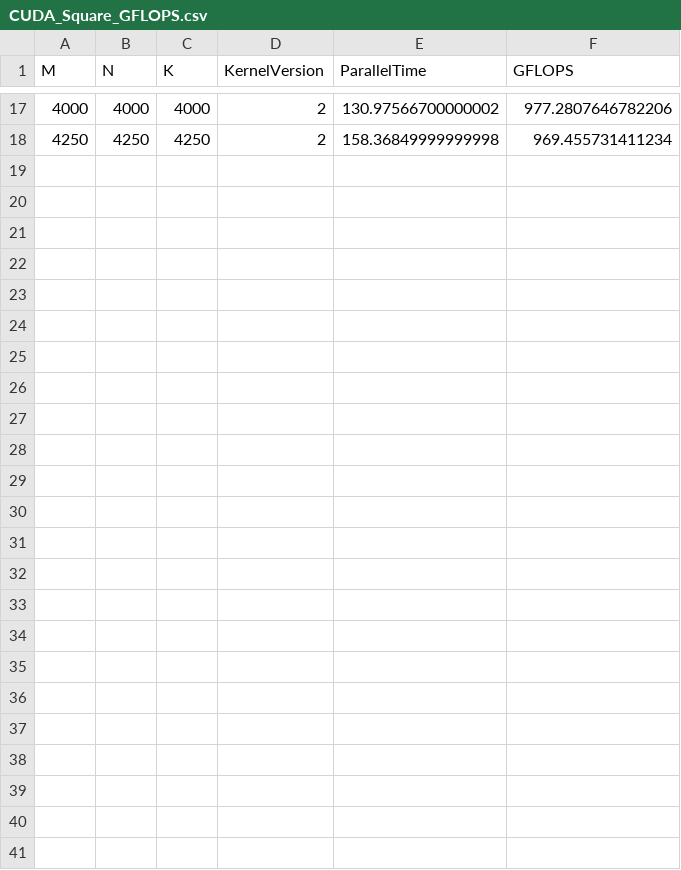
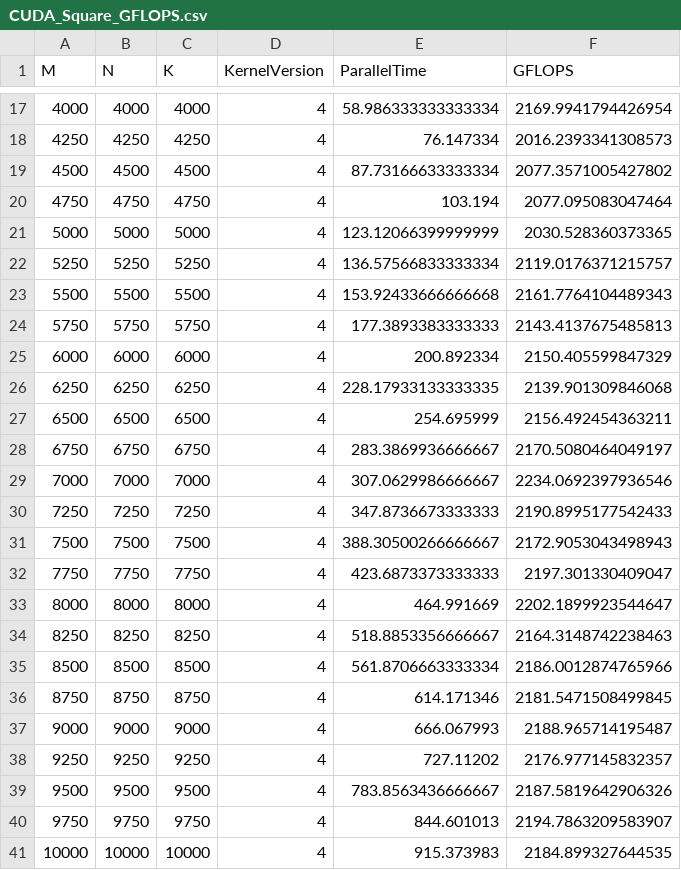
Before and after one commit to SimoneNicosanti/SCPA_Project, a CSV file: project/Results/CUDA/Generated/CUDA_Square_GFLOPS.csv, drawn as a sheet; only a part is shown, gaps mark what is left out; the diff covers the shown part only.

```diff
--- a/project/Results/CUDA/Generated/CUDA_Square_GFLOPS.csv
+++ b/project/Results/CUDA/Generated/CUDA_Square_GFLOPS.csv
@@ -17,2 +17,25 @@ M,N,K,KernelVersion,ParallelTime,GFLOPS
-4000,4000,4000,2,130.97566700000002,977.2807646782206
-4250,4250,4250,2,158.36849999999998,969.455731411234
+4000,4000,4000,4,58.986333333333334,2169.9941794426954
+4250,4250,4250,4,76.147334,2016.2393341308573
+4500,4500,4500,4,87.73166633333334,2077.3571005427802
+4750,4750,4750,4,103.194,2077.095083047464
+5000,5000,5000,4,123.12066399999999,2030.528360373365
+5250,5250,5250,4,136.57566833333334,2119.0176371215757
+5500,5500,5500,4,153.92433666666668,2161.7764104489343
+5750,5750,5750,4,177.3893383333333,2143.4137675485813
+6000,6000,6000,4,200.892334,2150.405599847329
+6250,6250,6250,4,228.17933133333335,2139.901309846068
+6500,6500,6500,4,254.695999,2156.492454363211
+6750,6750,6750,4,283.3869936666667,2170.5080464049197
+7000,7000,7000,4,307.0629986666667,2234.0692397936546
+7250,7250,7250,4,347.8736673333333,2190.8995177542433
+7500,7500,7500,4,388.30500266666667,2172.9053043498943
+7750,7750,7750,4,423.6873373333333,2197.301330409047
+8000,8000,8000,4,464.991669,2202.1899923544647
+8250,8250,8250,4,518.8853356666667,2164.3148742238463
+8500,8500,8500,4,561.8706663333334,2186.0012874765966
+8750,8750,8750,4,614.171346,2181.5471508499845
+9000,9000,9000,4,666.067993,2188.965714195487
+9250,9250,9250,4,727.11202,2176.977145832357
+9500,9500,9500,4,783.8563436666667,2187.5819642906326
+9750,9750,9750,4,844.601013,2194.7863209583907
+10000,10000,10000,4,915.373983,2184.899327644535
```
Also changed, not shown: 45 edited cells elsewhere in this file, project/Results/CUDA/Generated/CUDA_Rect_Comparisons.csv, project/Results/CUDA/Generated/CUDA_Square_Comparisons.csv, 13 other files.
